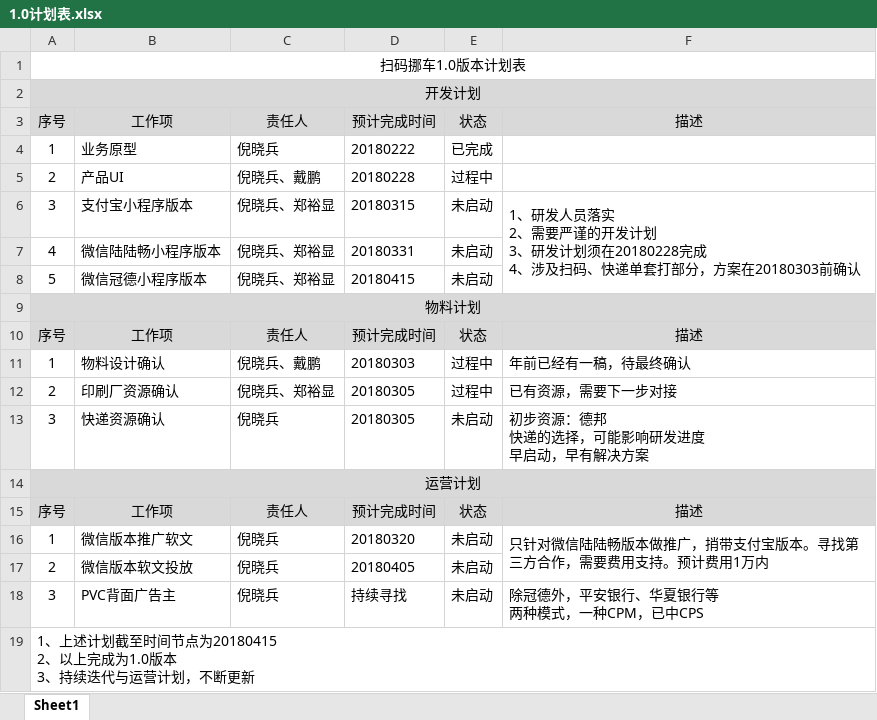
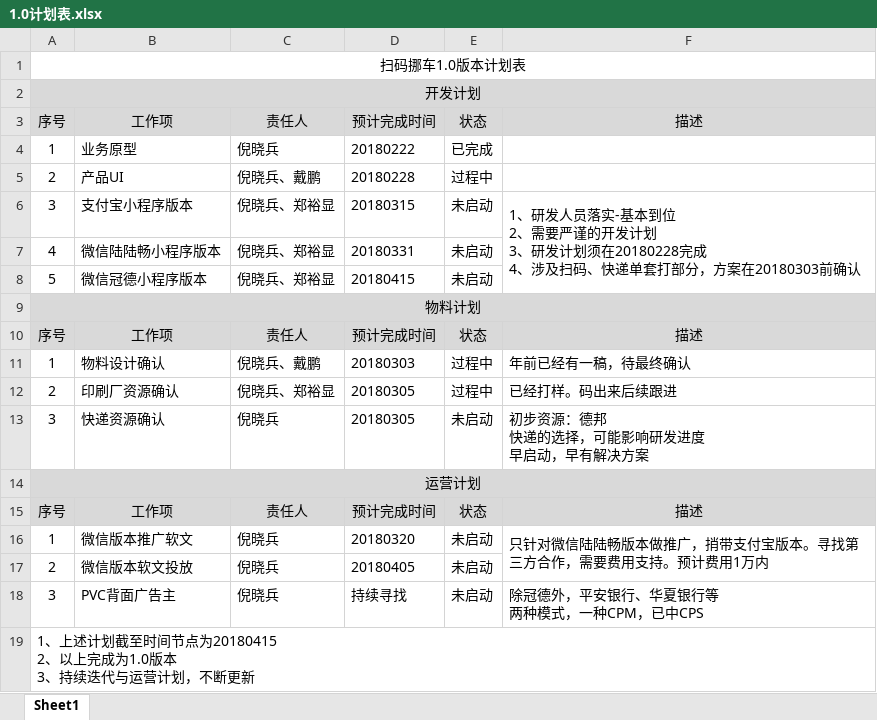
Before and after one commit to nixiaobing/kindpetro, an Excel workbook: product/扫码挪车/1.0计划表.xlsx, sheet Sheet1, drawn as a sheet; values as stored, in another font and other column widths than the file's, no borders; ↵ is a line break in a cell; the diff names each change by its address in the sheet, - before the commit and + after, or states it on an @@ line.

```diff
--- a/product/扫码挪车/1.0计划表.xlsx (sheet Sheet1)
+++ b/product/扫码挪车/1.0计划表.xlsx (sheet Sheet1)
-F6: …人员落实 ↵ 2、需…
+F6: …人员落实-基本到位 ↵ 2、需…
-F12: 已有资源，需要下一步对接
+F12: 已经打样。码出来后续跟进
```
Also changed, not shown: operation/工作计划表.xlsx, 1 other file.
